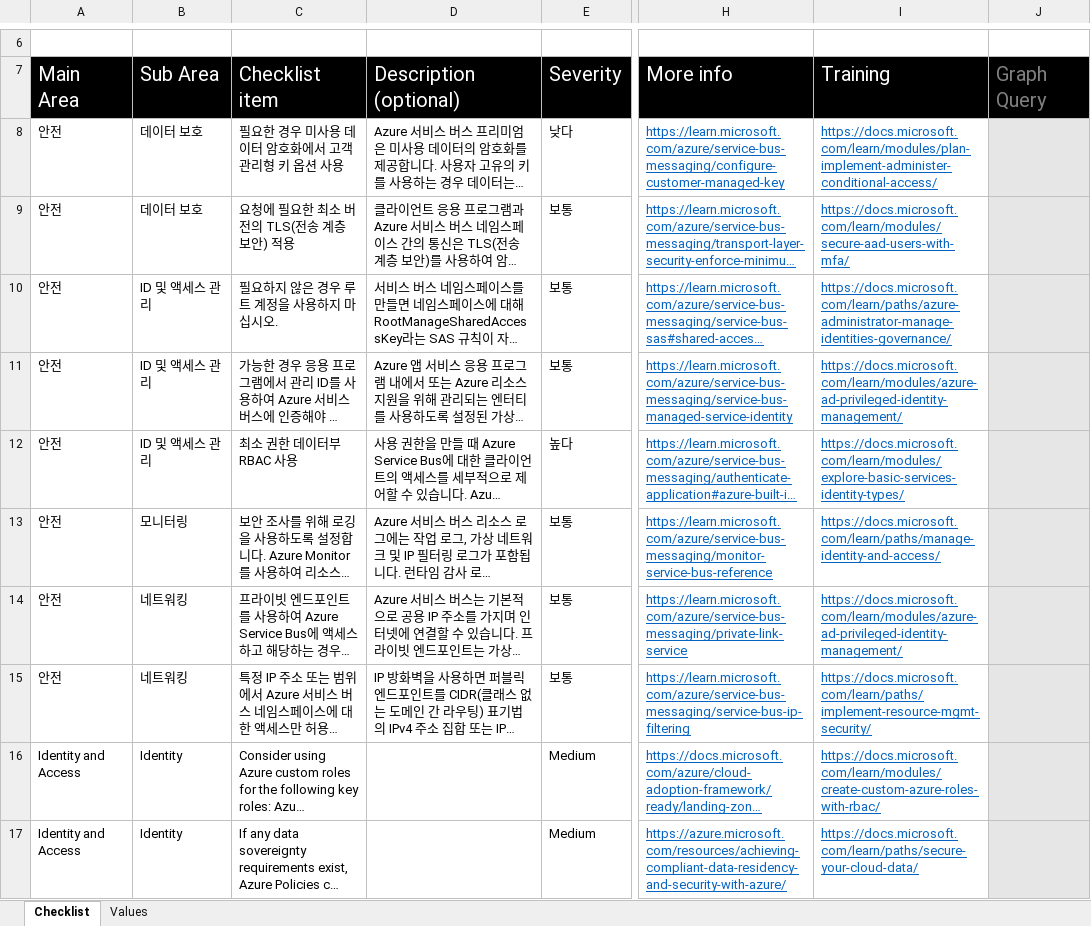
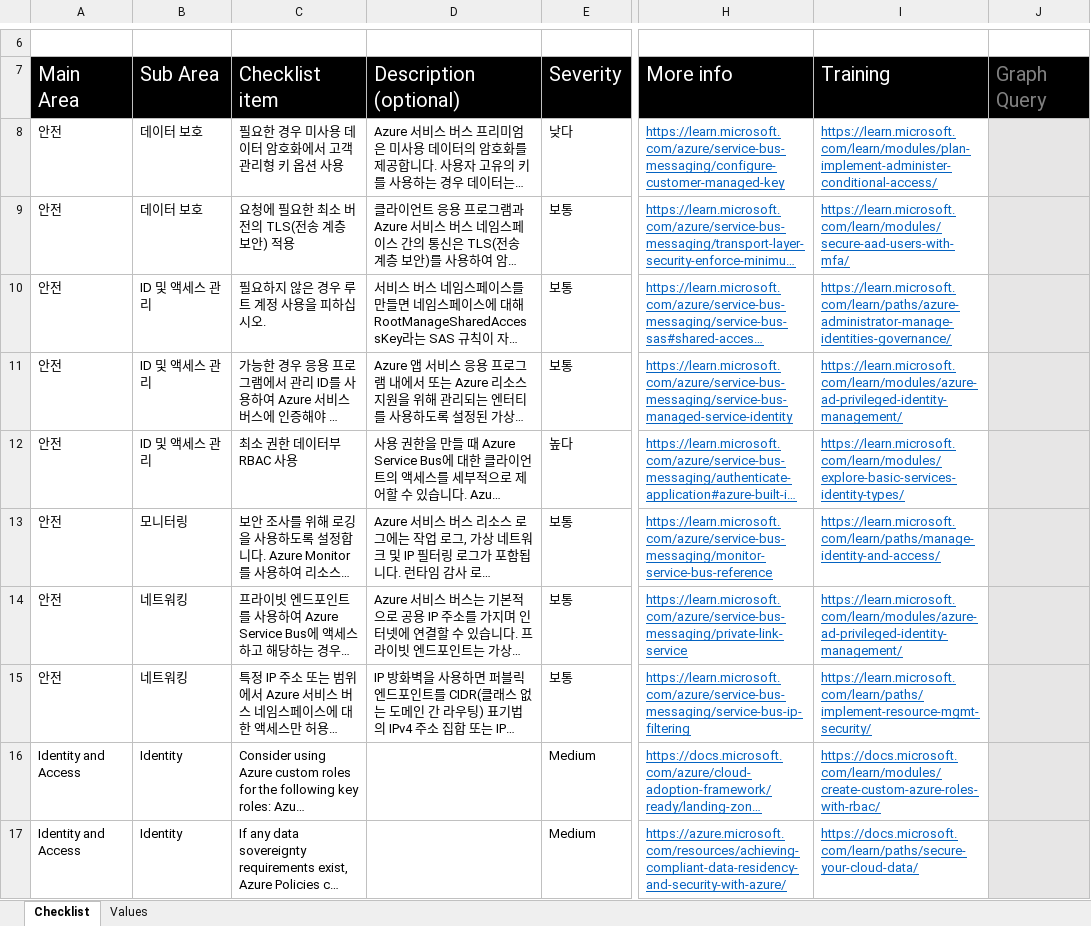
Before and after one commit to sdolgin/review-checklists, an Excel workbook: spreadsheet/macrofree/asb_security_checklist.ko.xlsx, sheet Checklist, drawn as a sheet; only a part is shown, gaps mark what is left out; long unchanged cells end in …; values as stored, in another font and other column widths than the file's, no borders; conditional formats not drawn; the diff names each change by its address in the sheet, - before the commit and + after, or states it on an @@ line.

```diff
--- a/spreadsheet/macrofree/asb_security_checklist.ko.xlsx (sheet Checklist)
+++ b/spreadsheet/macrofree/asb_security_checklist.ko.xlsx (sheet Checklist)
-I8: https://docs.microsoft.com/learn/modules/plan-implement-administer-conditional-access/
+I8: https://learn.microsoft.com/learn/modules/plan-implement-administer-conditional-access/
-I9: https://docs.microsoft.com/learn/modules/secure-aad-users-with-mfa/
+I9: https://learn.microsoft.com/learn/modules/secure-aad-users-with-mfa/
-C10: 필요하지 않은 경우 루트 계정을 사용하지 마십시오.
+C10: 필요하지 않은 경우 루트 계정 사용을 피하십시오.
-I10: https://docs.microsoft.com/learn/paths/azure-administrator-manage-identities-governance/
+I10: https://learn.microsoft.com/learn/paths/azure-administrator-manage-identities-governance/
-I11: https://docs.microsoft.com/learn/modules/azure-ad-privileged-identity-management/
+I11: https://learn.microsoft.com/learn/modules/azure-ad-privileged-identity-management/
-I12: https://docs.microsoft.com/learn/modules/explore-basic-services-identity-types/
+I12: https://learn.microsoft.com/learn/modules/explore-basic-services-identity-types/
-I13: https://docs.microsoft.com/learn/paths/manage-identity-and-access/
+I13: https://learn.microsoft.com/learn/paths/manage-identity-and-access/
-I14: https://docs.microsoft.com/learn/modules/azure-ad-privileged-identity-management/
+I14: https://learn.microsoft.com/learn/modules/azure-ad-privileged-identity-management/
-I15: https://docs.microsoft.com/learn/paths/implement-resource-mgmt-security/
+I15: https://learn.microsoft.com/learn/paths/implement-resource-mgmt-security/
```
Also changed, not shown: spreadsheet/macrofree/asb_security_checklist.en.xlsx, spreadsheet/macrofree/asb_security_checklist.es.xlsx, 7 other files.
